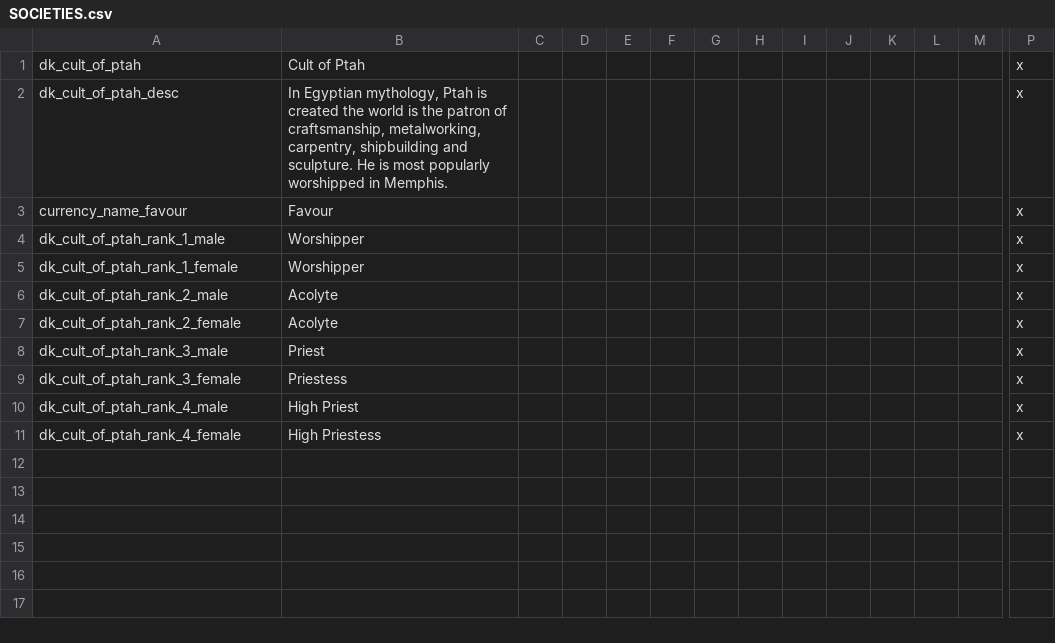
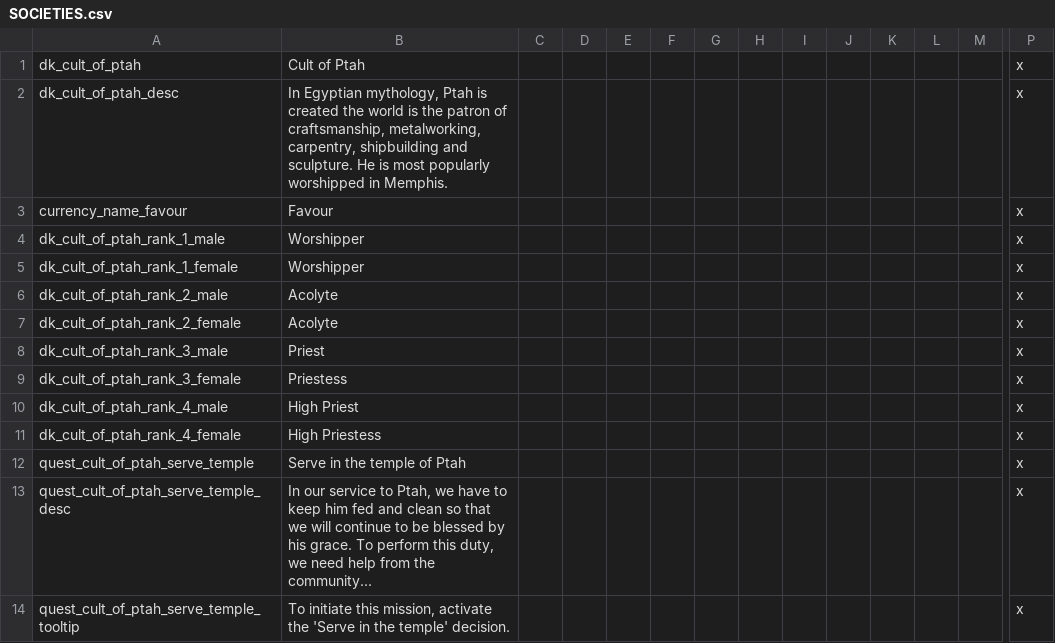
Before and after one commit to tannerflick4/Diadochi-Kings-Revival, a CSV file: DK Map Work/localisation/SOCIETIES.csv, drawn as a sheet; only a part is shown, gaps mark what is left out; rows hold the shown columns only; the diff names each change by its address in the sheet, - before the commit and + after, or states it on an @@ line.

```diff
--- a/DK Map Work/localisation/SOCIETIES.csv
+++ b/DK Map Work/localisation/SOCIETIES.csv
+row 12: quest_cult_of_ptah_serve_temple | Serve in the temple of Ptah |  |  |  |  |  |  |  |  |  |  |  | x
+row 13: quest_cult_of_ptah_serve_temple_desc | In our service to Ptah, we have to keep him fed and clean so that we will continue to be blessed by his grace. To perform this duty, we need help from the community... |  |  |  |  |  |  |  |  |  |  |  | x
+row 14: quest_cult_of_ptah_serve_temple_tooltip | To initiate this mission, activate the 'Serve in the temple' decision. |  |  |  |  |  |  |  |  |  |  |  | x
```
Also changed, not shown: 6 other files.
